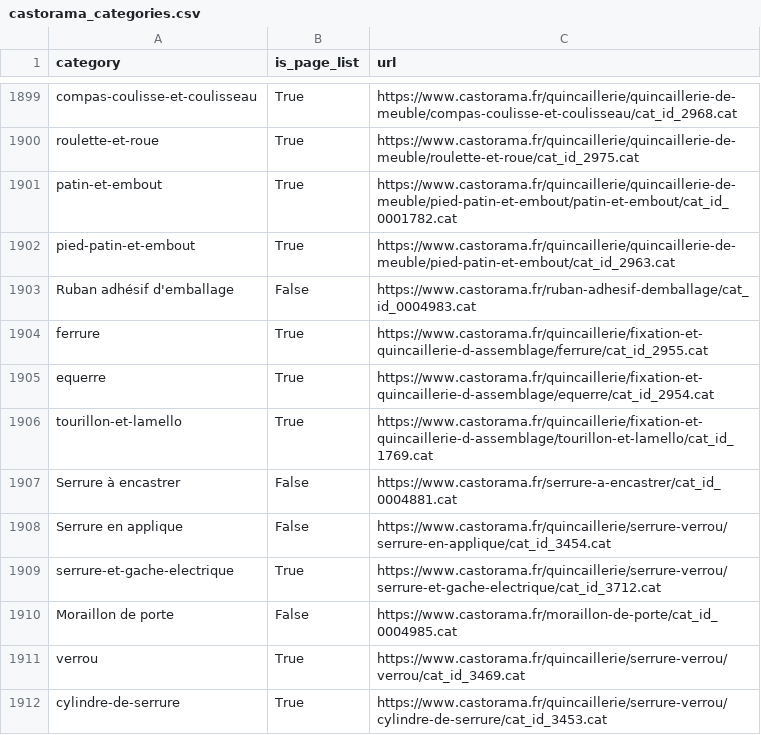
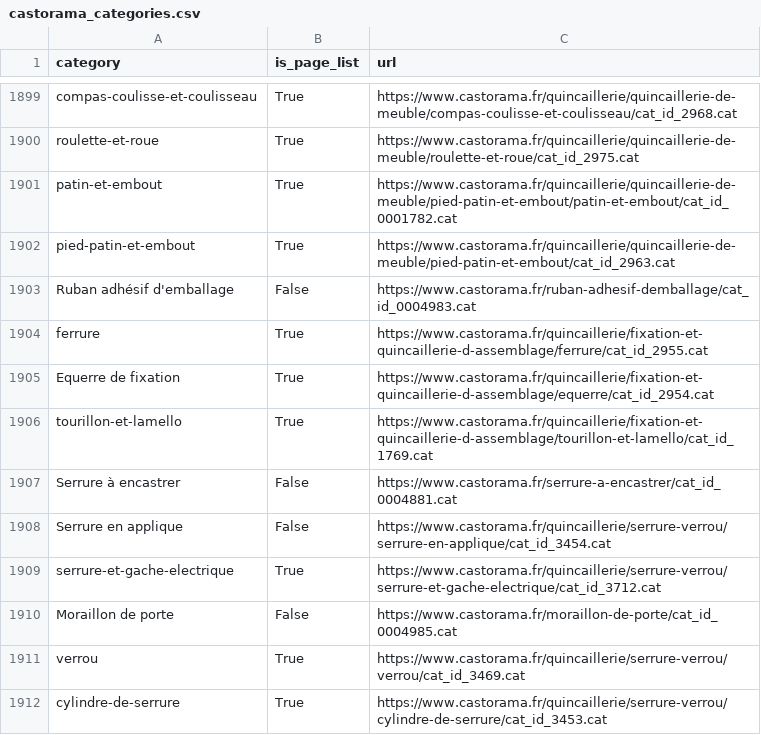
Before and after one commit to MichAdebayo/ecommerce-data-analysis, a CSV file: castorama_categories.csv, drawn as a sheet; only a part is shown, gaps mark what is left out; the diff covers the shown part only.

```diff
--- a/castorama_categories.csv
+++ b/castorama_categories.csv
@@ -1904,3 +1904,3 @@ Ruban adhésif d'emballage,False,https://www.castorama.fr/ruban-adhesif-demballa
 ferrure,True,https://www.castorama.fr/quincaillerie/fixation-et-quincaillerie-d-assemblage/ferrure/cat_id_2955.cat
-equerre,True,https://www.castorama.fr/quincaillerie/fixation-et-quincaillerie-d-assemblage/equerre/cat_id_2954.cat
+Equerre de fixation,True,https://www.castorama.fr/quincaillerie/fixation-et-quincaillerie-d-assemblage/equerre/cat_id_2954.cat
 tourillon-et-lamello,True,https://www.castorama.fr/quincaillerie/fixation-et-quincaillerie-d-assemblage/tourillon-et-lamello/cat_id_1769.cat
```
Also changed, not shown: 15 edited cells elsewhere in this file, 1 other file.
